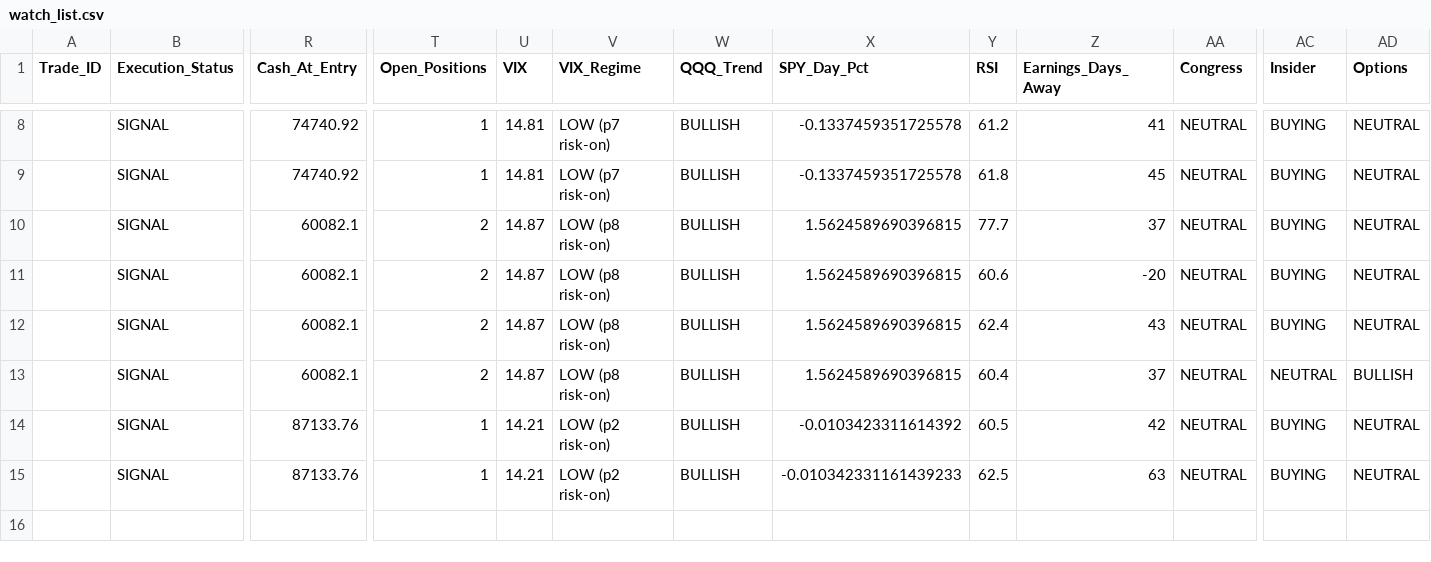
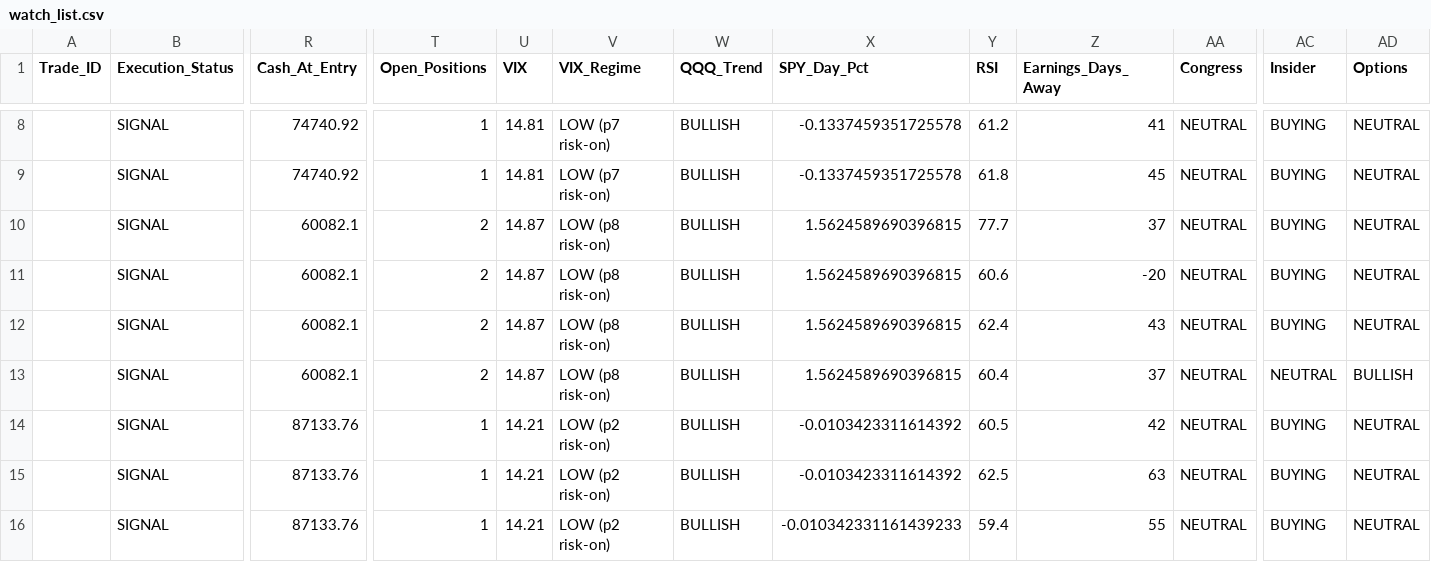
Before and after one commit to Vishvesh-Trivedi/LLM-Portfolio-Manager, a CSV file: StockScreener/watch_list.csv, drawn as a sheet; only a part is shown, gaps mark what is left out; rows hold the shown columns only; the diff names each change by its address in the sheet, - before the commit and + after, or states it on an @@ line.

```diff
--- a/StockScreener/watch_list.csv
+++ b/StockScreener/watch_list.csv
-X15 (SPY_Day_Pct): -0.010342331161439233
+X15 (SPY_Day_Pct): -0.0103423311614392
+row 16:  | SIGNAL | 87133.76 | 1 | 14.21 | LOW (p2 risk-on) | BULLISH | -0.010342331161439233 | 59.4 | 55 | NEUTRAL | BUYING | NEUTRAL
```
Also changed, not shown: StockScreener/rules_log.csv, StockScreener/stock_picks.csv, 4 other files.
